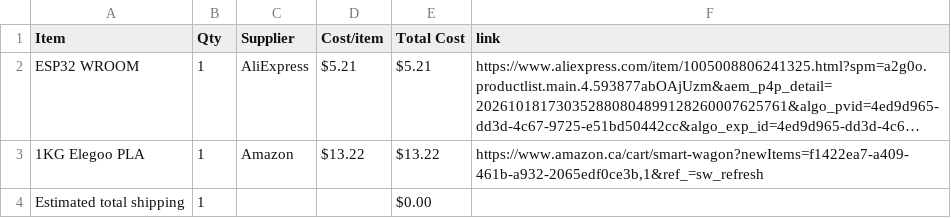
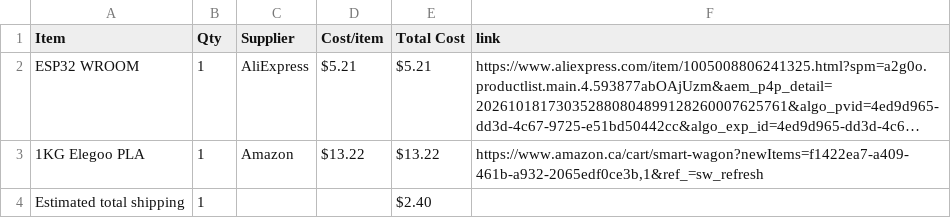
Before and after one commit to shreyD2408/Devboard_RC_Car, a CSV file: BOM.csv, drawn as a sheet; long unchanged cells end in …; the diff names each change by its address in the sheet, - before the commit and + after, or states it on an @@ line.

Commit message:
Sync RC Car from Half Life

```diff
--- a/BOM.csv
+++ b/BOM.csv
-E4 (Total Cost): $0.00
+E4 (Total Cost): $2.40
```
